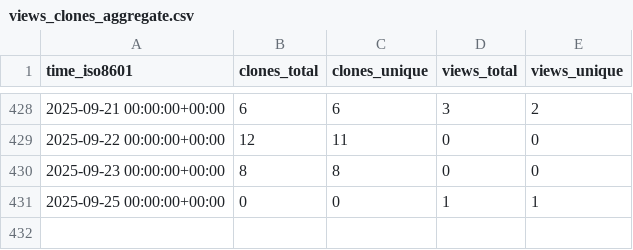
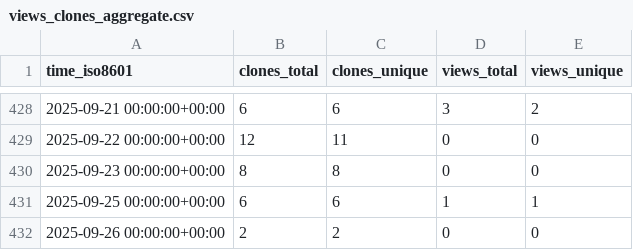
Before and after one commit to CDCgov/Opioid_SUD_MHI_MedCodes, a CSV file: CDCgov/Opioid_SUD_MHI_MedCodes/ghrs-data/views_clones_aggregate.csv, drawn as a sheet; only a part is shown, gaps mark what is left out.

```diff
--- a/CDCgov/Opioid_SUD_MHI_MedCodes/ghrs-data/views_clones_aggregate.csv
+++ b/CDCgov/Opioid_SUD_MHI_MedCodes/ghrs-data/views_clones_aggregate.csv
@@ -430,2 +430,3 @@ time_iso8601,clones_total,clones_unique,views_total,views_unique
 2025-09-23 00:00:00+00:00,8,8,0,0
-2025-09-25 00:00:00+00:00,0,0,1,1
+2025-09-25 00:00:00+00:00,6,6,1,1
+2025-09-26 00:00:00+00:00,2,2,0,0
```
Also changed, not shown: 1 other file.
